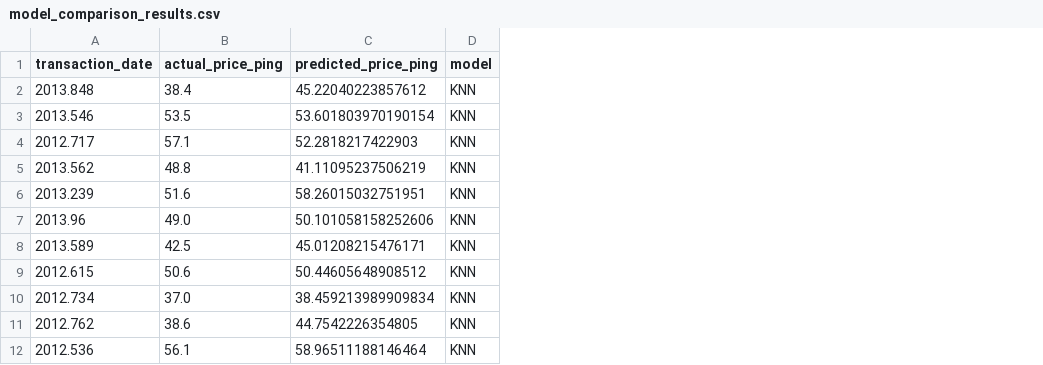
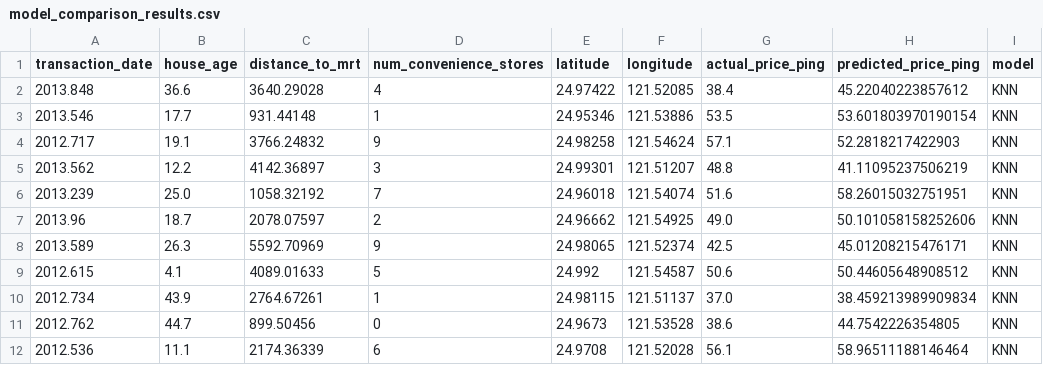
Before and after one commit to Heman-Ho/Housing-Price-Prediction, a CSV file: model_comparison_results.csv, drawn as a sheet; only a part is shown; the diff names each change by its address in the sheet, - before the commit and + after, or states it on an @@ line.

Commit message:
Keep original schema fields in result exports

```diff
--- a/model_comparison_results.csv
+++ b/model_comparison_results.csv
+column B (house_age), rows 2-12: 36.6 | 17.7 | 19.1 | 12.2 | 25.0 | 18.7 | 26.3 | 4.1 | 43.9 | 44.7 | 11.1
+column C (distance_to_mrt), rows 2-12: 3640.29028 | 931.44148 | 3766.24832 | 4142.36897 | 1058.32192 | 2078.07597 | 5592.70969 | 4089.01633 | 2764.67261 | 899.50456 | 2174.36339
+column D (num_convenience_stores), rows 2-12: 4 | 1 | 9 | 3 | 7 | 2 | 9 | 5 | 1 | 0 | 6
+column E (latitude), rows 2-12: 24.97422 | 24.95346 | 24.98258 | 24.99301 | 24.96018 | 24.96662 | 24.98065 | 24.992 | 24.98115 | 24.9673 | 24.9708
+column F (longitude), rows 2-12: 121.52085 | 121.53886 | 121.54624 | 121.51207 | 121.54074 | 121.54925 | 121.52374 | 121.54587 | 121.51137 | 121.53528 | 121.52028
```
